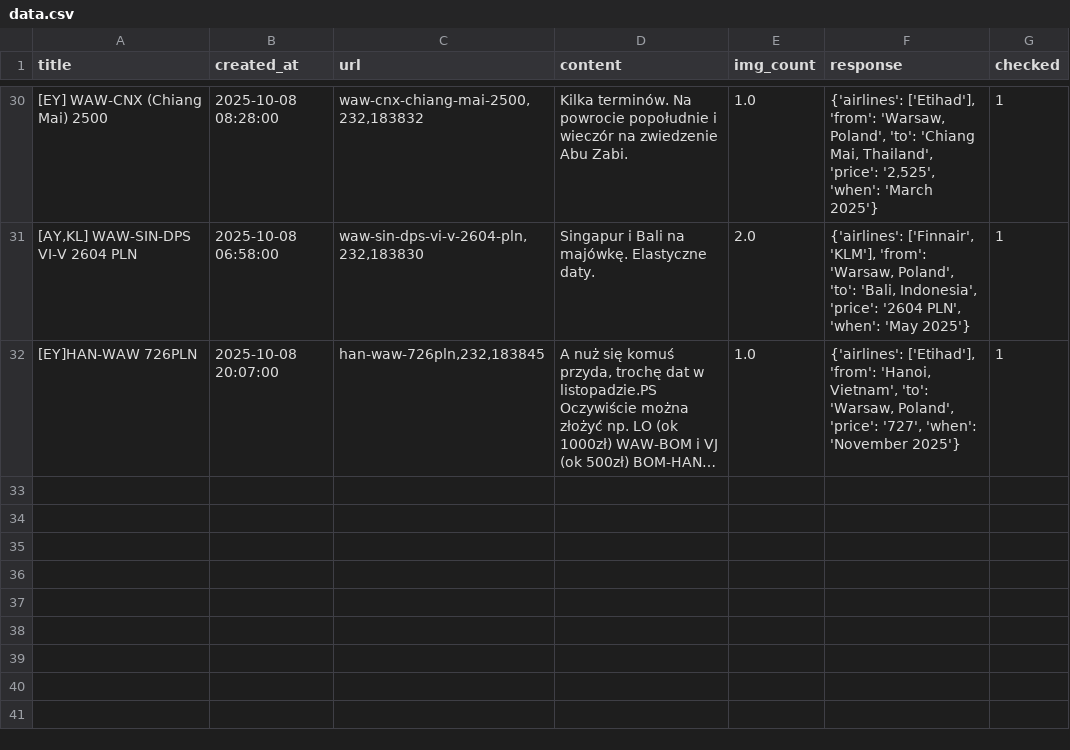
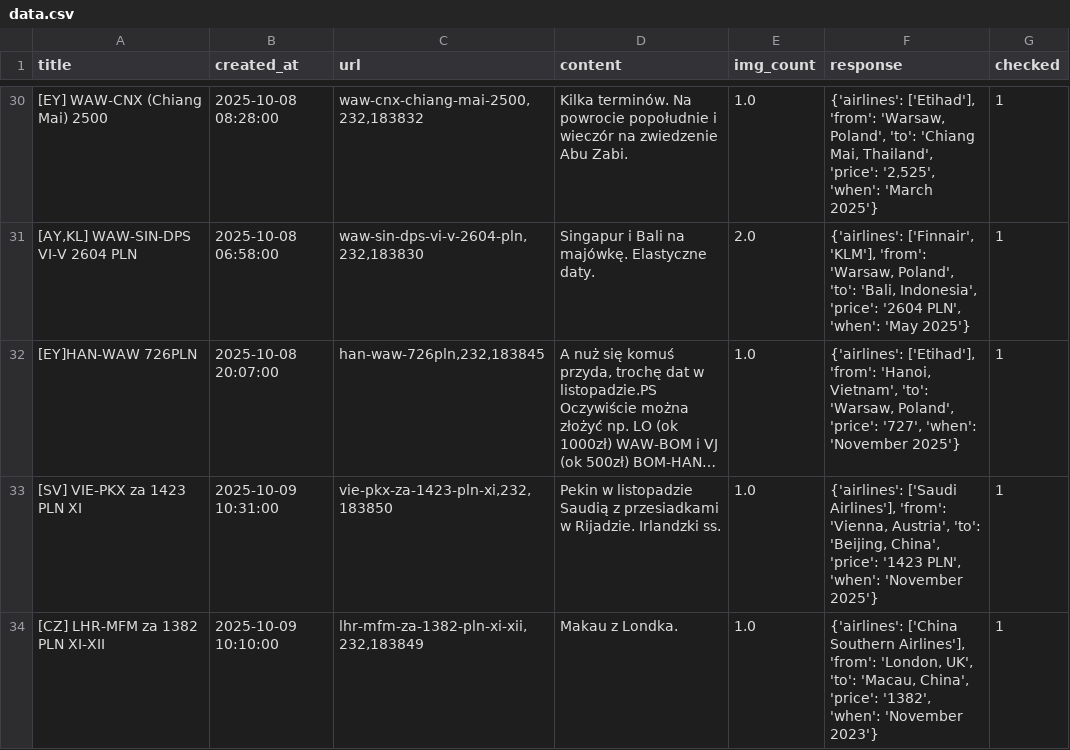
Before and after one commit to kstajer/flight-deal-notification, a CSV file: data.csv, drawn as a sheet; only a part is shown, gaps mark what is left out; long unchanged cells end in …; the diff names each change by its address in the sheet, - before the commit and + after, or states it on an @@ line.

```diff
--- a/data.csv
+++ b/data.csv
+row 33: [SV] VIE-PKX za 1423 PLN XI | 2025-10-09 10:31:00 | vie-pkx-za-1423-pln-xi,232,183850 | Pekin w listopadzie Saudią z przesiadkami w Rijadzie. Irlandzki ss. | 1.0 | {'airlines': ['Saudi Airlines'], 'from': 'Vienna, Austria', 'to': 'Beijing, China', 'price': '1423 PLN', 'when': 'November 2025'} | 1
+row 34: [CZ] LHR-MFM za 1382 PLN XI-XII | 2025-10-09 10:10:00 | lhr-mfm-za-1382-pln-xi-xii,232,183849 | Makau z Londka. | 1.0 | {'airlines': ['China Southern Airlines'], 'from': 'London, UK', 'to': 'Macau, China', 'price': '1382', 'when': 'November 2023'} | 1
```
